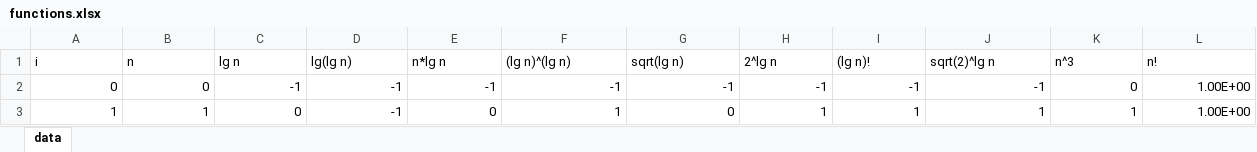
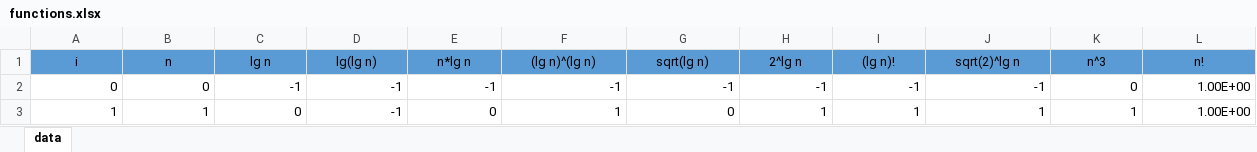
Before and after one commit to string-tejas/daa, an Excel workbook: Experiment 01/excel/functions.xlsx, sheet data, drawn as a sheet; only a part is shown; values as stored, in another font and other column widths than the file's, no borders; charts and pictures not drawn; the diff names each change by its address in the sheet, - before the commit and + after, or states it on an @@ line.

Commit message:
Experiment 1 Completed

```diff
--- a/Experiment 01/excel/functions.xlsx (sheet data)
+++ b/Experiment 01/excel/functions.xlsx (sheet data)
@@ A1:L1 fill: none → #5B9BD5, alignment: left → center @@
```
Also changed, not shown: charts or pictures, Experiment 01/excel/sort_analysis.xlsx, 2 other files.
